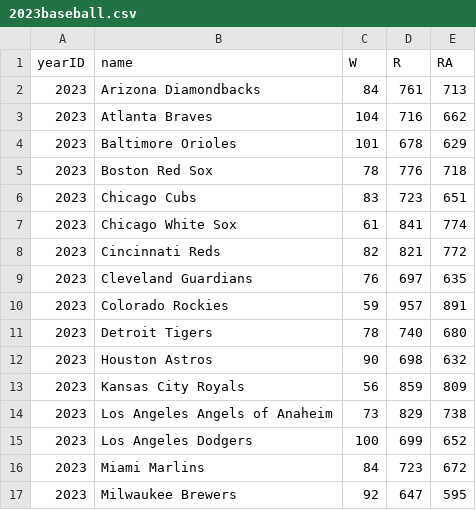
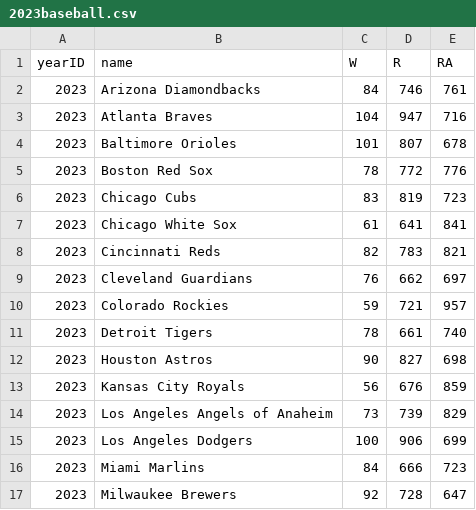
Before and after one commit to ewstrawbridge/publicdata, a CSV file: 2023baseball.csv, drawn as a sheet; only a part is shown; the diff covers the shown part only.

Commit message:
Update 2023baseball.csv

```diff
--- a/2023baseball.csv
+++ b/2023baseball.csv
@@ -1,17 +1,17 @@
 yearID,name,W,R,RA
-2023,Arizona Diamondbacks,84,761,713
-2023,Atlanta Braves,104,716,662
-2023,Baltimore Orioles,101,678,629
-2023,Boston Red Sox,78,776,718
-2023,Chicago Cubs,83,723,651
-2023,Chicago White Sox,61,841,774
-2023,Cincinnati Reds,82,821,772
-2023,Cleveland Guardians,76,697,635
-2023,Colorado Rockies,59,957,891
-2023,Detroit Tigers,78,740,680
-2023,Houston Astros,90,698,632
-2023,Kansas City Royals,56,859,809
-2023,Los Angeles Angels of Anaheim,73,829,738
-2023,Los Angeles Dodgers,100,699,652
-2023,Miami Marlins,84,723,672
-2023,Milwaukee Brewers,92,647,595
+2023,Arizona Diamondbacks,84,746,761
+2023,Atlanta Braves,104,947,716
+2023,Baltimore Orioles,101,807,678
+2023,Boston Red Sox,78,772,776
+2023,Chicago Cubs,83,819,723
+2023,Chicago White Sox,61,641,841
+2023,Cincinnati Reds,82,783,821
+2023,Cleveland Guardians,76,662,697
+2023,Colorado Rockies,59,721,957
+2023,Detroit Tigers,78,661,740
+2023,Houston Astros,90,827,698
+2023,Kansas City Royals,56,676,859
+2023,Los Angeles Angels of Anaheim,73,739,829
+2023,Los Angeles Dodgers,100,906,699
+2023,Miami Marlins,84,666,723
+2023,Milwaukee Brewers,92,728,647
```
Also changed, not shown: 28 edited cells elsewhere in this file.
